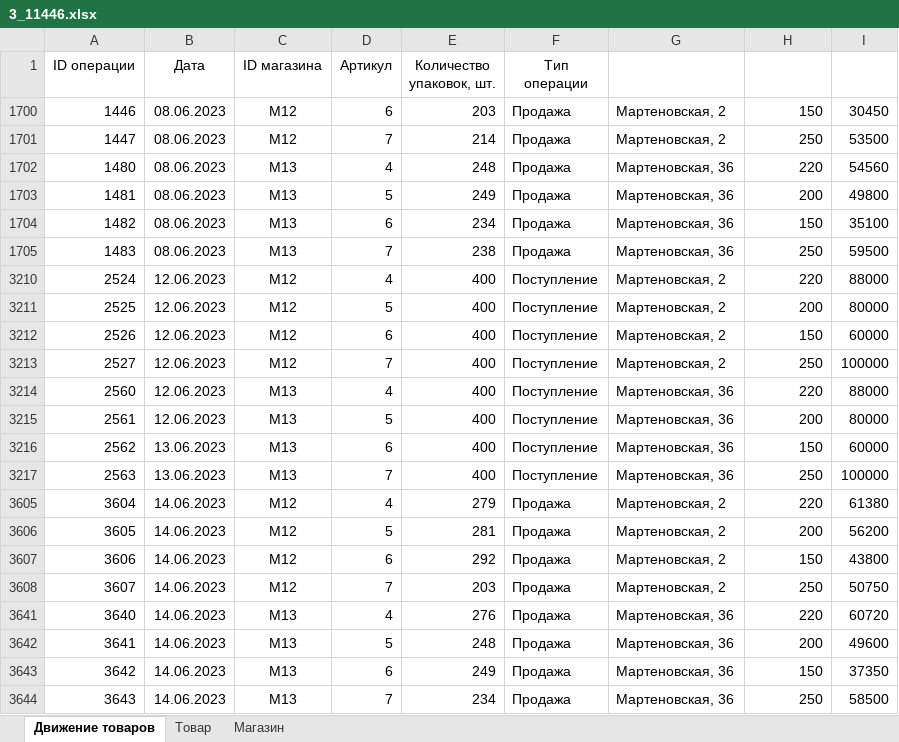
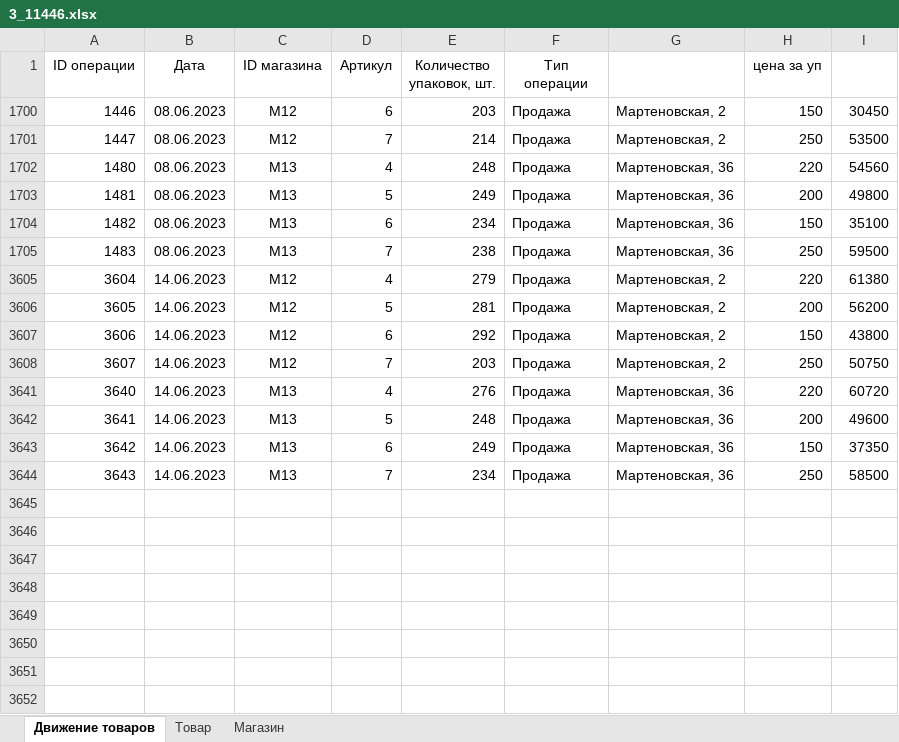
Before and after one commit to liskos/jakov, an Excel workbook: вариант/pro100ege/2/3_11446.xlsx, sheet Движение товаров, drawn as a sheet; values as stored, in another font and other column widths than the file's, no borders; the diff names each change by its address in the sheet, - before the commit and + after, or states it on an @@ line.

```diff
--- a/вариант/pro100ege/2/3_11446.xlsx (sheet Движение товаров)
+++ b/вариант/pro100ege/2/3_11446.xlsx (sheet Движение товаров)
-H1: (empty)
+H1: цена за уп
@@ row 3210 hidden: 2524 | 12.06.2023 | M12 | 4 | 400 | Поступление | Мартеновская, 2 | 220 | 88000 @@
@@ row 3211 hidden: 2525 | 12.06.2023 | M12 | 5 | 400 | Поступление | Мартеновская, 2 | 200 | 80000 @@
@@ row 3212 hidden: 2526 | 12.06.2023 | M12 | 6 | 400 | Поступление | Мартеновская, 2 | 150 | 60000 @@
@@ row 3213 hidden: 2527 | 12.06.2023 | M12 | 7 | 400 | Поступление | Мартеновская, 2 | 250 | 100000 @@
@@ row 3214 hidden: 2560 | 12.06.2023 | M13 | 4 | 400 | Поступление | Мартеновская, 36 | 220 | 88000 @@
@@ row 3215 hidden: 2561 | 12.06.2023 | M13 | 5 | 400 | Поступление | Мартеновская, 36 | 200 | 80000 @@
@@ row 3216 hidden: 2562 | 13.06.2023 | M13 | 6 | 400 | Поступление | Мартеновская, 36 | 150 | 60000 @@
@@ row 3217 hidden: 2563 | 13.06.2023 | M13 | 7 | 400 | Поступление | Мартеновская, 36 | 250 | 100000 @@
```
Also changed, not shown: 25 other files.
